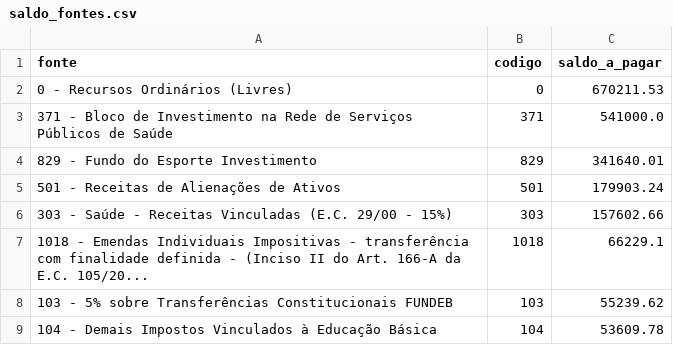
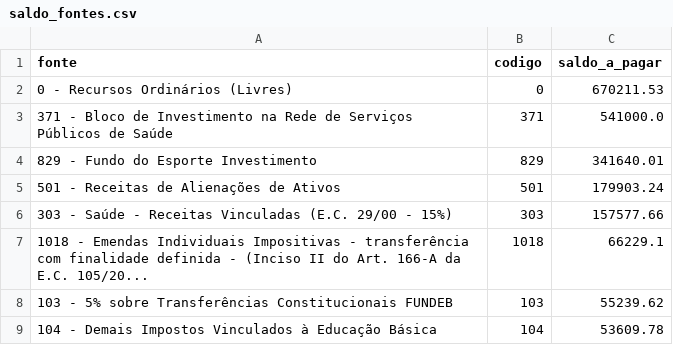
Before and after one commit to vagnerims2/painel-leopolis, a CSV file: data/saldo_fontes.csv, drawn as a sheet; only a part is shown.

```diff
--- a/data/saldo_fontes.csv
+++ b/data/saldo_fontes.csv
@@ -5,3 +5,3 @@ fonte,codigo,saldo_a_pagar
 501 - Receitas de Alienações de Ativos,501,179903.24
-303 - Saúde - Receitas Vinculadas (E.C. 29/00 - 15%),303,157602.66
+303 - Saúde - Receitas Vinculadas (E.C. 29/00 - 15%),303,157577.66
 1018 - Emendas Individuais Impositivas - transferência com finalidade definida - (Inciso II do Art. 166-A da E.C. 105/20...,1018,66229.1
```
Also changed, not shown: data/liquidacoes.csv, data/movimento.csv, 3 other files.
